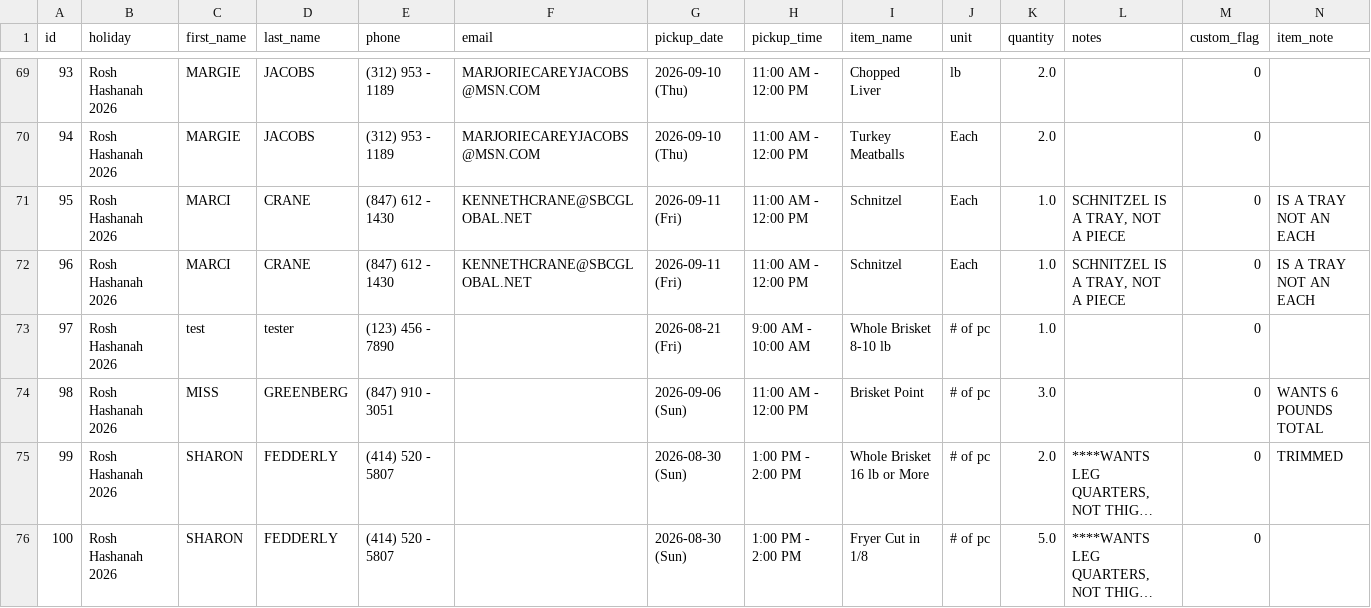
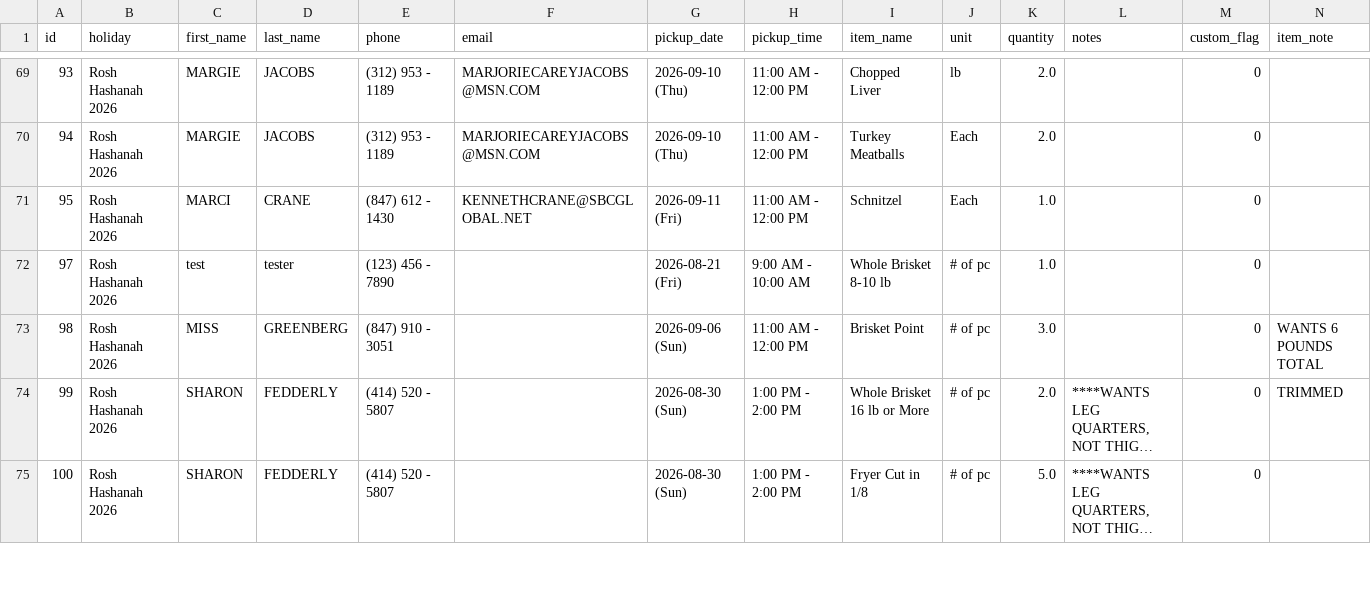
Before and after one commit to shaevitzmarket/holiday-orders, a CSV file: orders.csv, drawn as a sheet; only a part is shown, gaps mark what is left out; long unchanged cells end in …; the diff names each change by its address in the sheet, - before the commit and + after, or states it on an @@ line.

Commit message:
Edit order for MARCI CRANE

```diff
--- a/orders.csv
+++ b/orders.csv
-L71 (notes): SCHNITZEL IS A TRAY, NOT A PIECE
+L71 (notes): (empty)
-N71 (item_note): IS A TRAY NOT AN EACH
+N71 (item_note): (empty)
-row 72: 96 | Rosh Hashanah 2026 | MARCI | CRANE | (847) 612 - 1430 | KENNETHCRANE@SBCGLOBAL.NET | 2026-09-11 (Fri) | 11:00 AM - 12:00 PM | Schnitzel | Each | 1.0 | SCHNITZEL IS A TRAY, NOT A PIECE | 0 | IS A TRAY NOT AN EACH
```
